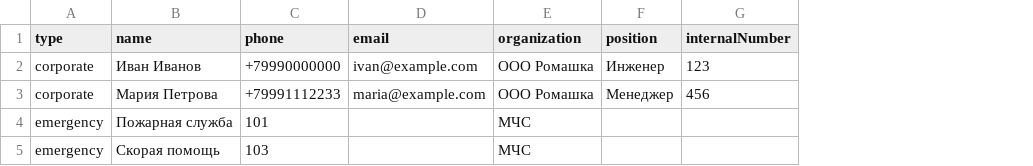
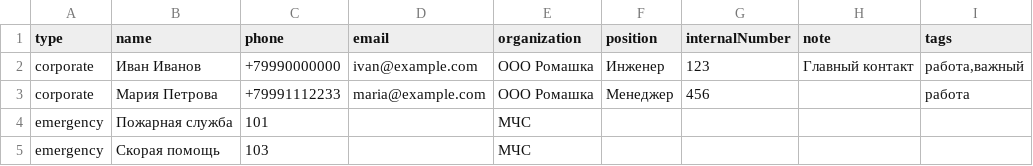
Before and after one commit to olgalitovkina07-rgb/litper, a CSV file: data/contacts.csv, drawn as a sheet; the diff names each change by its address in the sheet, - before the commit and + after, or states it on an @@ line.

```diff
--- a/data/contacts.csv
+++ b/data/contacts.csv
+column H (note), row 2: Главный контакт
+column I (tags), rows 2-3: работа,важный | работа
```
Also changed, not shown: 27 other files.
